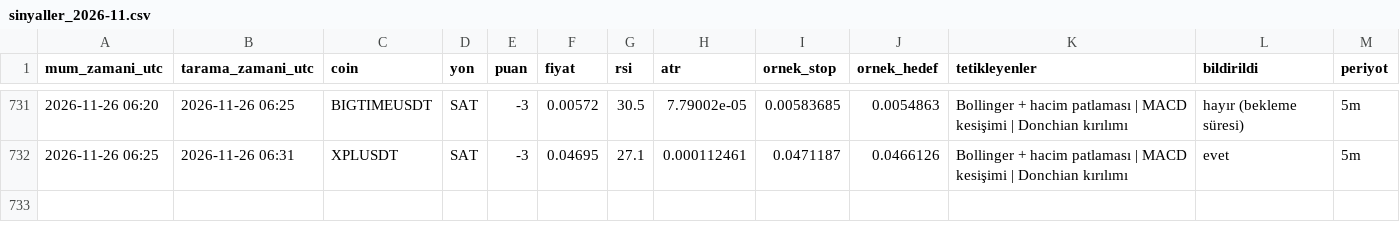
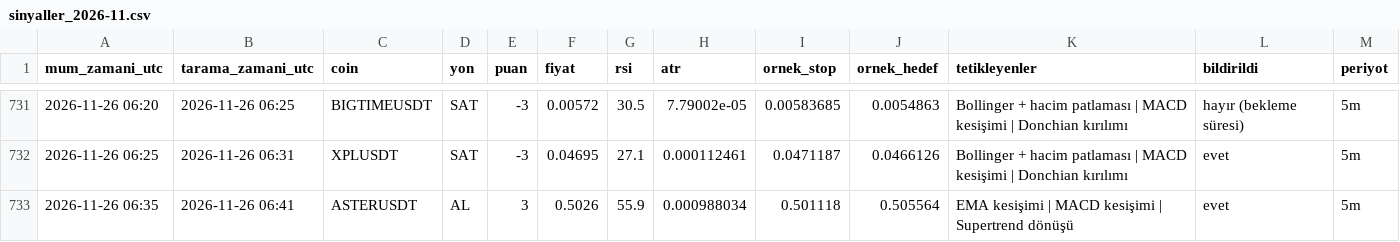
Before and after one commit to yumrukayayunusemre-creator/kripto-sinyal, a CSV file: kayitlar/sinyaller_2026-11.csv, drawn as a sheet; only a part is shown, gaps mark what is left out; the diff names each change by its address in the sheet, - before the commit and + after, or states it on an @@ line.

```diff
--- a/kayitlar/sinyaller_2026-11.csv
+++ b/kayitlar/sinyaller_2026-11.csv
+row 733: 2026-11-26 06:35 | 2026-11-26 06:41 | ASTERUSDT | AL | 3 | 0.5026 | 55.9 | 0.000988034 | 0.501118 | 0.505564 | EMA kesişimi | MACD kesişimi | Supertrend dönüşü | evet | 5m
```
Also changed, not shown: kayitlar/strateji_sinyalleri_2026-11.csv, 1 other file.
